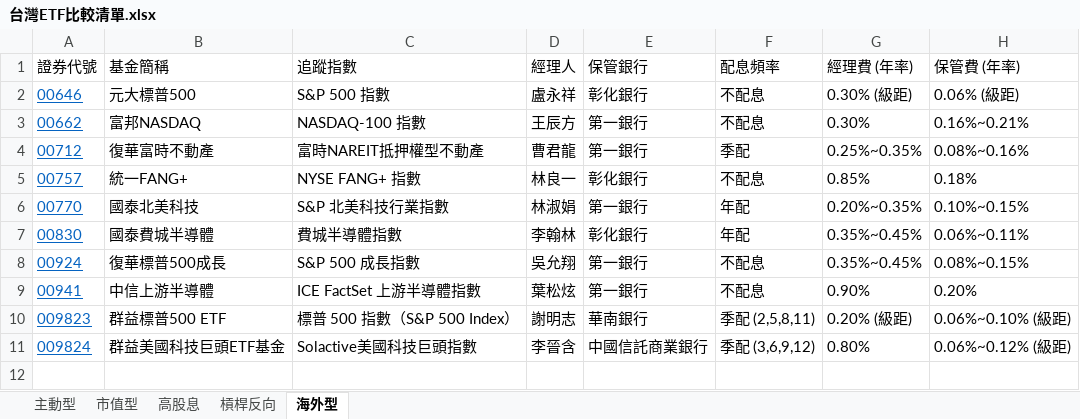
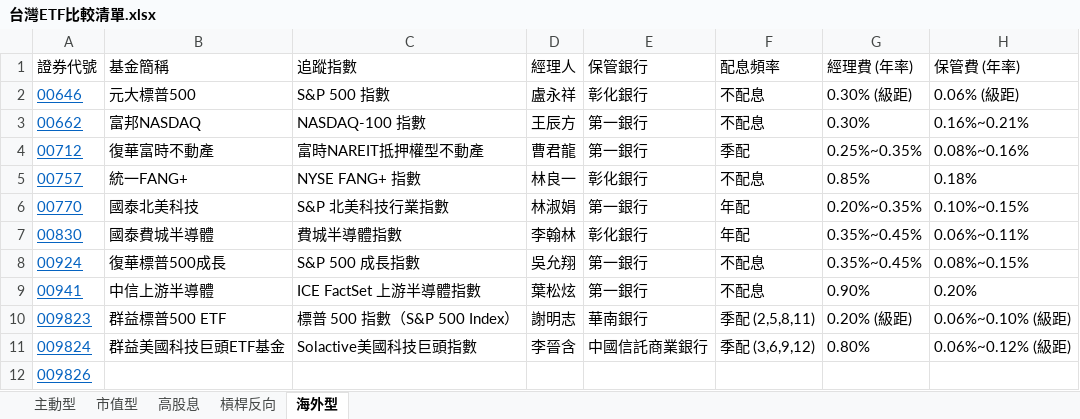
Before and after one commit to kunlongkuo/my-kb, an Excel workbook: wiki/金融投資/台灣ETF比較清單.xlsx, sheet 海外型, drawn as a sheet; values as stored, in another font and other column widths than the file's, no borders; the diff names each change by its address in the sheet, - before the commit and + after, or states it on an @@ line.

```diff
--- a/wiki/金融投資/台灣ETF比較清單.xlsx (sheet 海外型)
+++ b/wiki/金融投資/台灣ETF比較清單.xlsx (sheet 海外型)
+row 12: 009826
```
Also changed, not shown: sheet 市值型, 7 other files.
